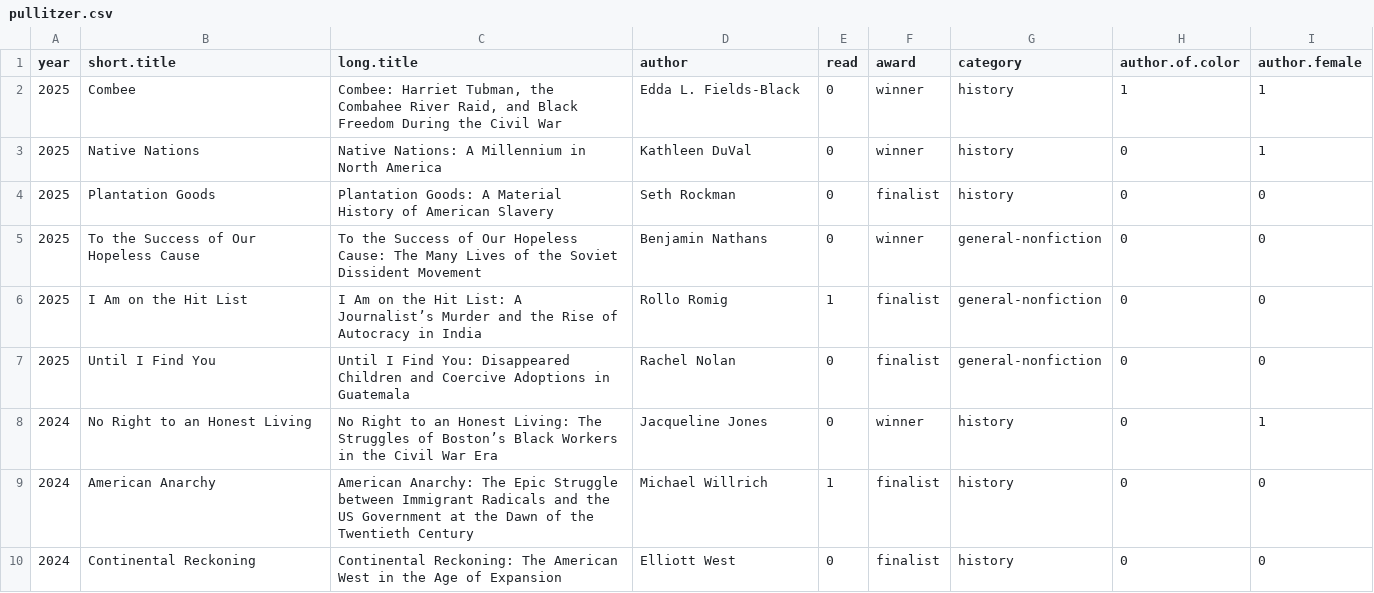
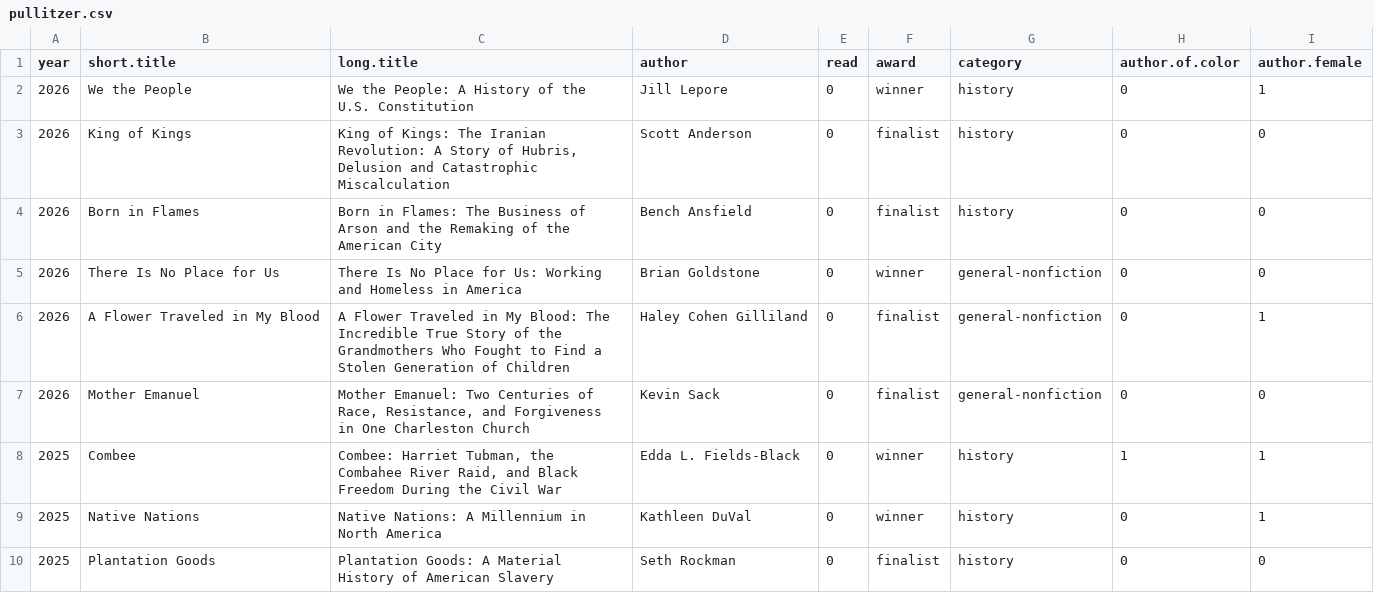
Before and after one commit to davemoyer/books-interactive, a CSV file: pullitzer.csv, drawn as a sheet; only a part is shown; the shorter side is filled out with more unchanged rows; the diff names each change by its address in the sheet, - before the commit and + after, or states it on an @@ line.

```diff
--- a/pullitzer.csv
+++ b/pullitzer.csv
+row 2: 2026 | We the People | We the People: A History of the U.S. Constitution | Jill Lepore | 0 | winner | history | 0 | 1
+row 3: 2026 | King of Kings | King of Kings: The Iranian Revolution: A Story of Hubris, Delusion and Catastrophic Miscalculation | Scott Anderson | 0 | finalist | history | 0 | 0
+row 4: 2026 | Born in Flames | Born in Flames: The Business of Arson and the Remaking of the American City | Bench Ansfield | 0 | finalist | history | 0 | 0
+row 5: 2026 | There Is No Place for Us | There Is No Place for Us: Working and Homeless in America | Brian Goldstone | 0 | winner | general-nonfiction | 0 | 0
+row 6: 2026 | A Flower Traveled in My Blood | A Flower Traveled in My Blood: The Incredible True Story of the Grandmothers Who Fought to Find a Stolen Generation of Children | Haley Cohen Gilliland | 0 | finalist | general-nonfiction | 0 | 1
+row 7: 2026 | Mother Emanuel | Mother Emanuel: Two Centuries of Race, Resistance, and Forgiveness in One Charleston Church | Kevin Sack | 0 | finalist | general-nonfiction | 0 | 0
```
